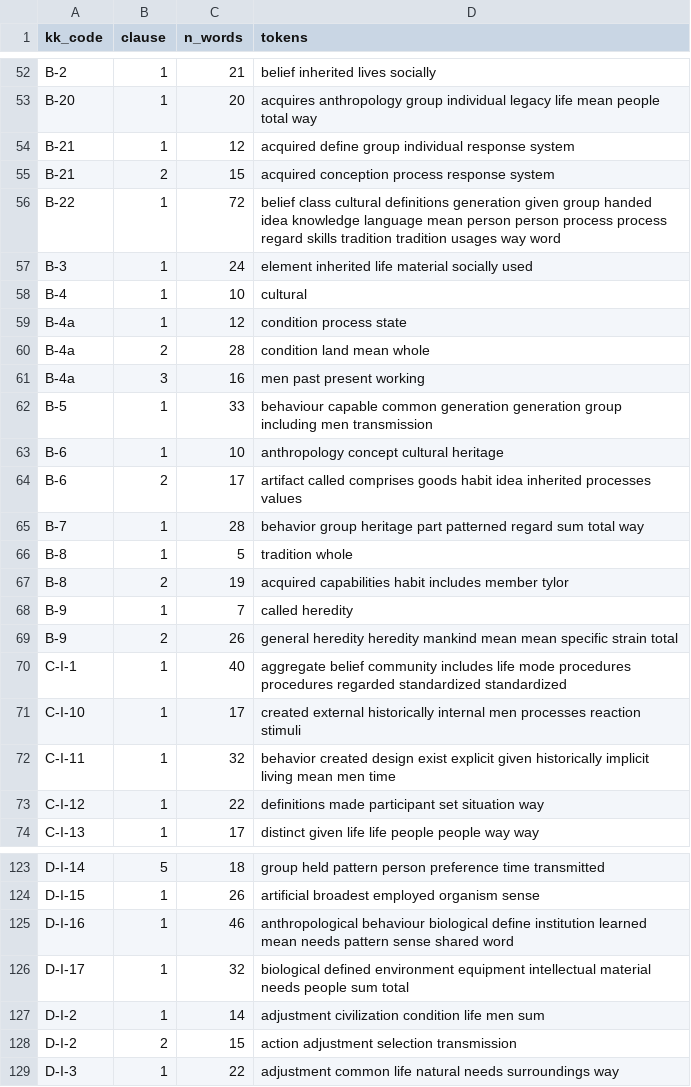
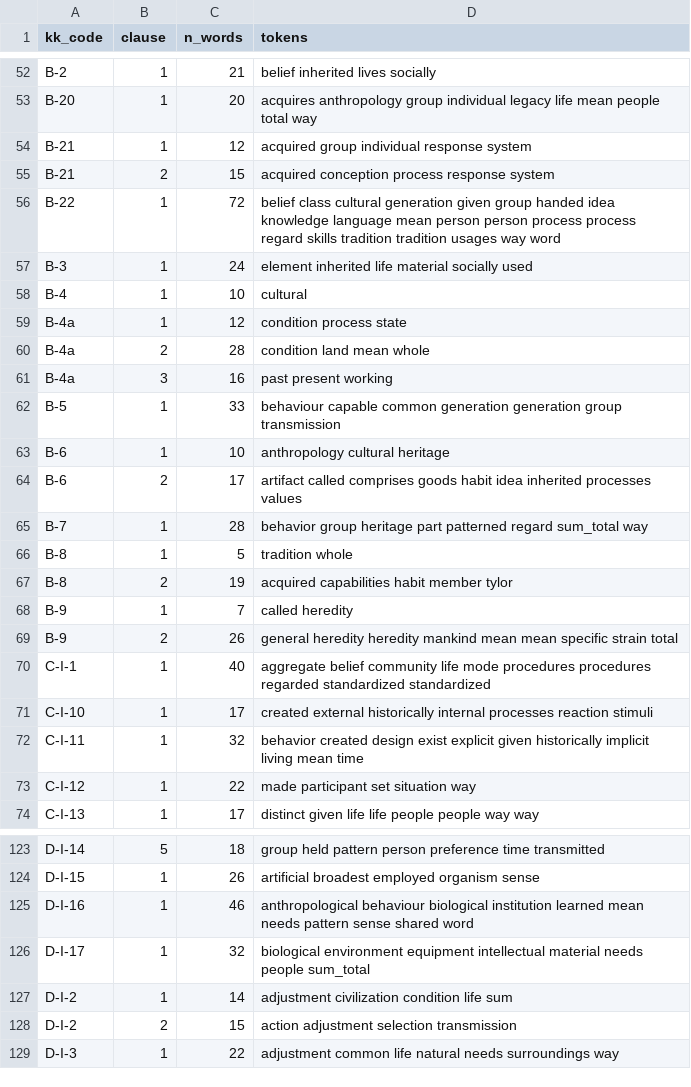
Before and after one commit to olizardo/definitions-of-culture-two-mode, a CSV file: data/kk-index-b-lda-clauses.csv, drawn as a sheet; only a part is shown, gaps mark what is left out; the diff covers the shown part only.

```diff
--- a/data/kk-index-b-lda-clauses.csv
+++ b/data/kk-index-b-lda-clauses.csv
@@ -53,5 +53,5 @@
 "B-20",1,20,"acquires anthropology group individual legacy life mean people total way"
-"B-21",1,12,"acquired define group individual response system"
+"B-21",1,12,"acquired group individual response system"
 "B-21",2,15,"acquired conception process response system"
-"B-22",1,72,"belief class cultural definitions generation given group handed idea knowledge language mean person person process process regard skills tradition tradition usages way word"
+"B-22",1,72,"belief class cultural generation given group handed idea knowledge language mean person person process process regard skills tradition tradition usages way word"
 "B-3",1,24,"element inherited life material socially used"
@@ -60,15 +60,15 @@
 "B-4a",2,28,"condition land mean whole"
-"B-4a",3,16,"men past present working"
-"B-5",1,33,"behaviour capable common generation generation group including men transmission"
-"B-6",1,10,"anthropology concept cultural heritage"
+"B-4a",3,16,"past present working"
+"B-5",1,33,"behaviour capable common generation generation group transmission"
+"B-6",1,10,"anthropology cultural heritage"
 "B-6",2,17,"artifact called comprises goods habit idea inherited processes values"
-"B-7",1,28,"behavior group heritage part patterned regard sum total way"
+"B-7",1,28,"behavior group heritage part patterned regard sum_total way"
 "B-8",1,5,"tradition whole"
-"B-8",2,19,"acquired capabilities habit includes member tylor"
+"B-8",2,19,"acquired capabilities habit member tylor"
 "B-9",1,7,"called heredity"
 "B-9",2,26,"general heredity heredity mankind mean mean specific strain total"
-"C-I-1",1,40,"aggregate belief community includes life mode procedures procedures regarded standardized standardized"
-"C-I-10",1,17,"created external historically internal men processes reaction stimuli"
-"C-I-11",1,32,"behavior created design exist explicit given historically implicit living mean men time"
-"C-I-12",1,22,"definitions made participant set situation way"
+"C-I-1",1,40,"aggregate belief community life mode procedures procedures regarded standardized standardized"
+"C-I-10",1,17,"created external historically internal processes reaction stimuli"
+"C-I-11",1,32,"behavior created design exist explicit given historically implicit living mean time"
+"C-I-12",1,22,"made participant set situation way"
 "C-I-13",1,17,"distinct given life life people people way way"
@@ -124,5 +124,5 @@
 "D-I-15",1,26,"artificial broadest employed organism sense"
-"D-I-16",1,46,"anthropological behaviour biological define institution learned mean needs pattern sense shared word"
-"D-I-17",1,32,"biological defined environment equipment intellectual material needs people sum total"
-"D-I-2",1,14,"adjustment civilization condition life men sum"
+"D-I-16",1,46,"anthropological behaviour biological institution learned mean needs pattern sense shared word"
+"D-I-17",1,32,"biological environment equipment intellectual material needs people sum_total"
+"D-I-2",1,14,"adjustment civilization condition life sum"
 "D-I-2",2,15,"action adjustment selection transmission"
```
Also changed, not shown: 1 removed row and 60 edited cells elsewhere in this file, data/kk-index-b-btm-sensitivity.csv, data/kk-index-b-lda-code-theta.csv, 29 other files.
